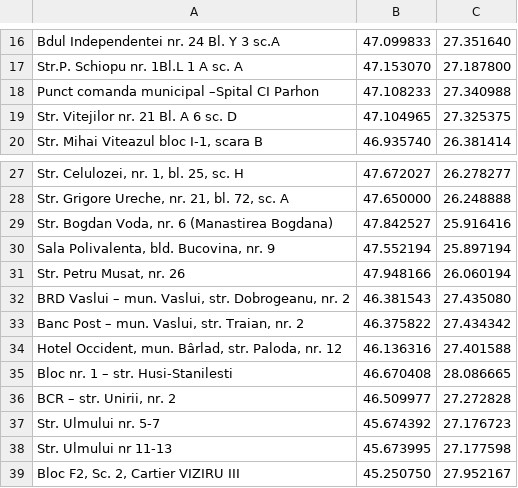
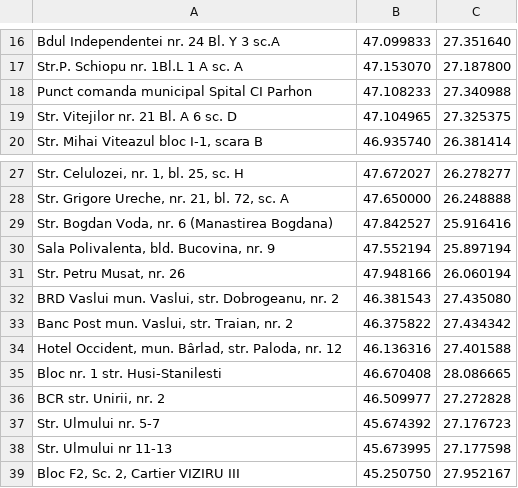
Before and after one commit to CiprianBodnar/CriC-Crisis-Containment-Service-, a CSV file: resources/shelters.csv, drawn as a sheet; only a part is shown, gaps mark what is left out; the diff names each change by its address in the sheet, - before the commit and + after, or states it on an @@ line.

Commit message:
shelters added in map

```diff
--- a/resources/shelters.csv
+++ b/resources/shelters.csv
-A18: Punct comanda municipal –Spital CI Parhon
+A18: Punct comanda municipal Spital CI Parhon
-A32: BRD Vaslui – mun. Vaslui,…
+A32: BRD Vaslui mun. Vaslui,…
-A33: Banc Post – mun. Vaslui, str. Traian, nr. 2
+A33: Banc Post mun. Vaslui, str. Traian, nr. 2
-A35: Bloc nr. 1 – str. Husi-Stanilesti
+A35: Bloc nr. 1 str. Husi-Stanilesti
-A36: BCR – str. Unirii, nr. 2
+A36: BCR str. Unirii, nr. 2
```
Also changed, not shown: 3 other files.
